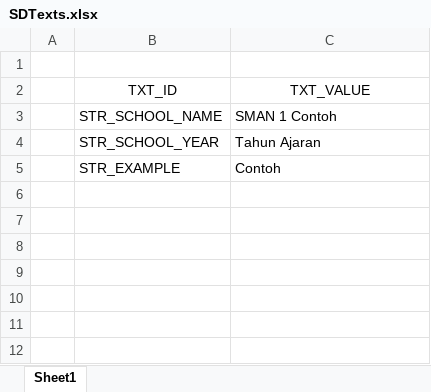
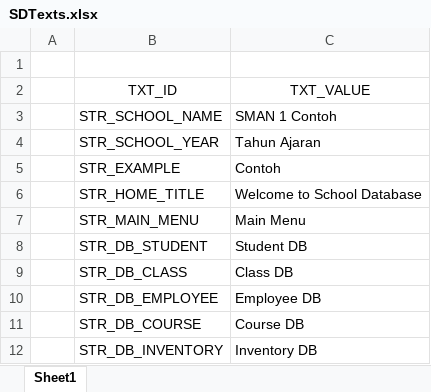
Before and after one commit to irwanto95/SchoolDatabase, an Excel workbook: resource/texts/SDTexts.xlsx, sheet Sheet1, drawn as a sheet; values as stored, in another font and other column widths than the file's, no borders; the diff names each change by its address in the sheet, - before the commit and + after, or states it on an @@ line.

Commit message:
- apply home dialog texts from excel

```diff
--- a/resource/texts/SDTexts.xlsx (sheet Sheet1)
+++ b/resource/texts/SDTexts.xlsx (sheet Sheet1)
+row 6:  | STR_HOME_TITLE | Welcome to School Database
+row 7:  | STR_MAIN_MENU | Main Menu
+row 8:  | STR_DB_STUDENT | Student DB
+row 9:  | STR_DB_CLASS | Class DB
+row 10:  | STR_DB_EMPLOYEE | Employee DB
+row 11:  | STR_DB_COURSE | Course DB
+row 12:  | STR_DB_INVENTORY | Inventory DB
```
Also changed, not shown: 7 other files.
